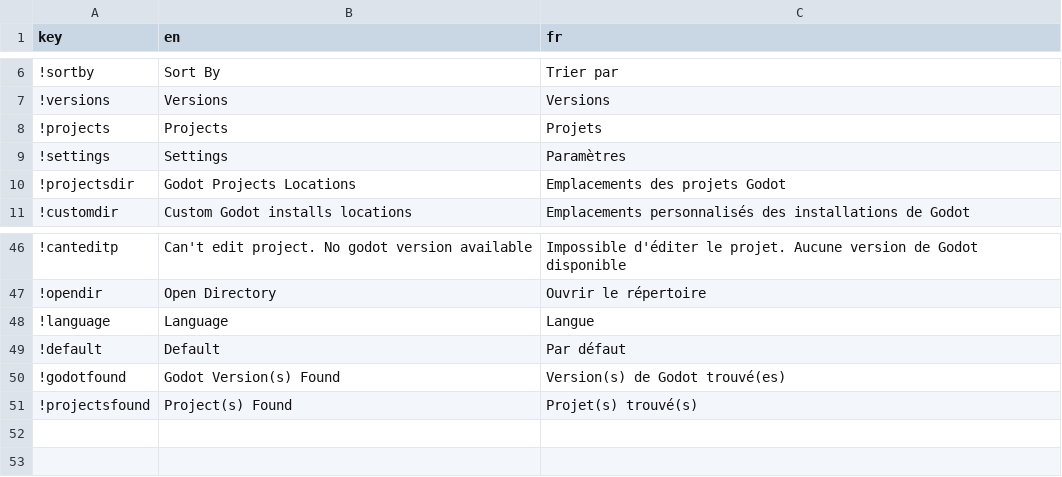
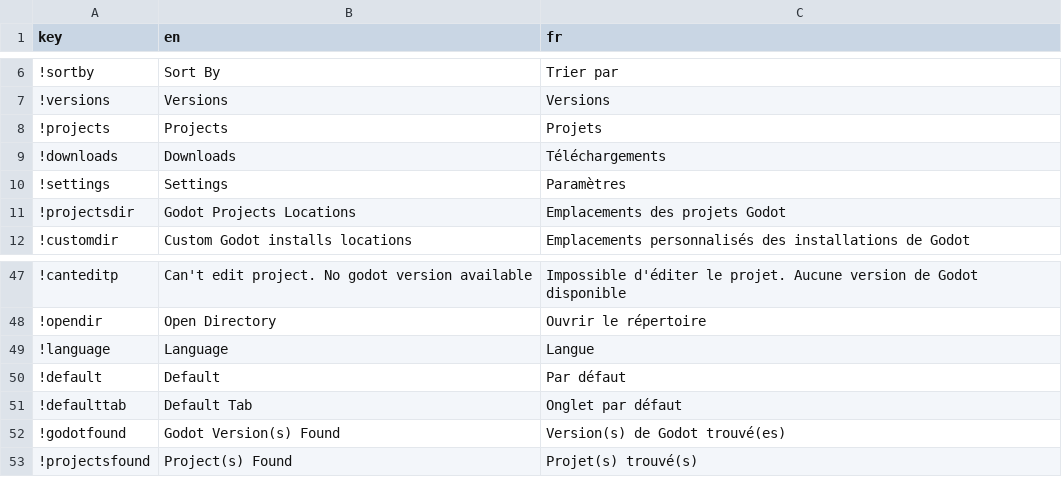
Before and after one commit to shinpansen/Godot-Launcher, a CSV file: locales/translations.csv, drawn as a sheet; only a part is shown, gaps mark what is left out; the diff names each change by its address in the sheet, - before the commit and + after, or states it on an @@ line.

Commit message:
Some adjustements. Default tab selection

```diff
--- a/locales/translations.csv
+++ b/locales/translations.csv
+row 9: !downloads | Downloads | Téléchargements
+row 51: !defaulttab | Default Tab | Onglet par défaut
```
Also changed, not shown: 13 other files.
